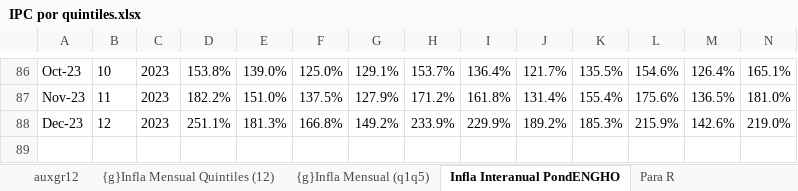
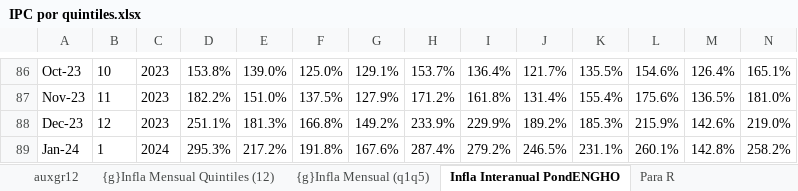
Before and after one commit to mrozada/IPCse, an Excel workbook: docs/IPC por quintiles.xlsx, sheet Infla Interanual PondENGHO, drawn as a sheet; only a part is shown, gaps mark what is left out; values as stored, in another font and other column widths than the file's, no borders; conditional formats not drawn; rows hold the shown columns only; the diff names each change by its address in the sheet, - before the commit and + after, or states it on an @@ line.

```diff
--- a/docs/IPC por quintiles.xlsx (sheet Infla Interanual PondENGHO)
+++ b/docs/IPC por quintiles.xlsx (sheet Infla Interanual PondENGHO)
+row 89: Jan-24 | 1 | 2024 | 295.3% | 217.2% | 191.8% | 167.6% | 287.4% | 279.2% | 246.5% | 231.1% | 260.1% | 142.8% | 258.2%
```
Also changed, not shown: sheet Para R, sheet Infla Mensual PondENGHO, sheet Indice PondENGHO, sheet auxgr12, formulas that keep their value, charts or pictures, 3 other files.
